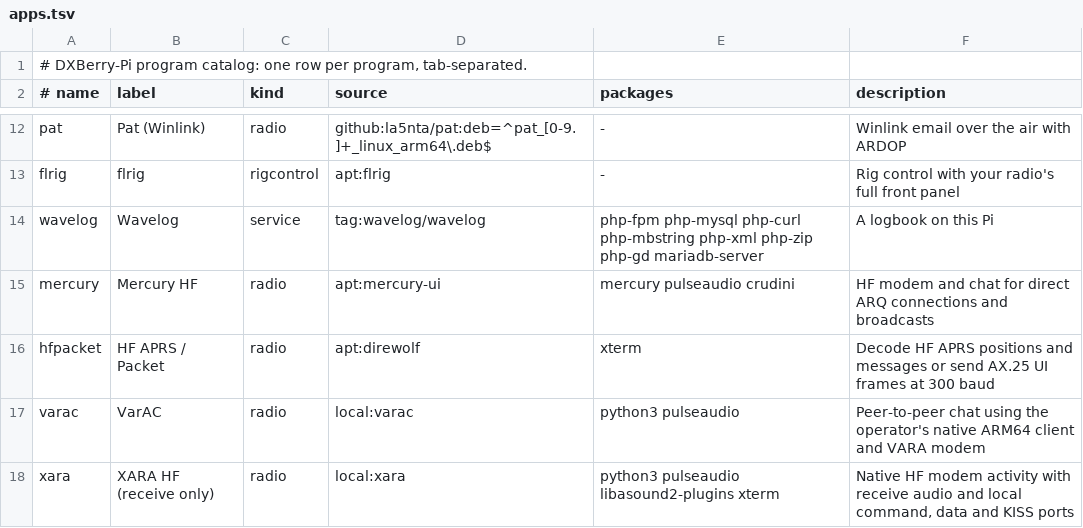
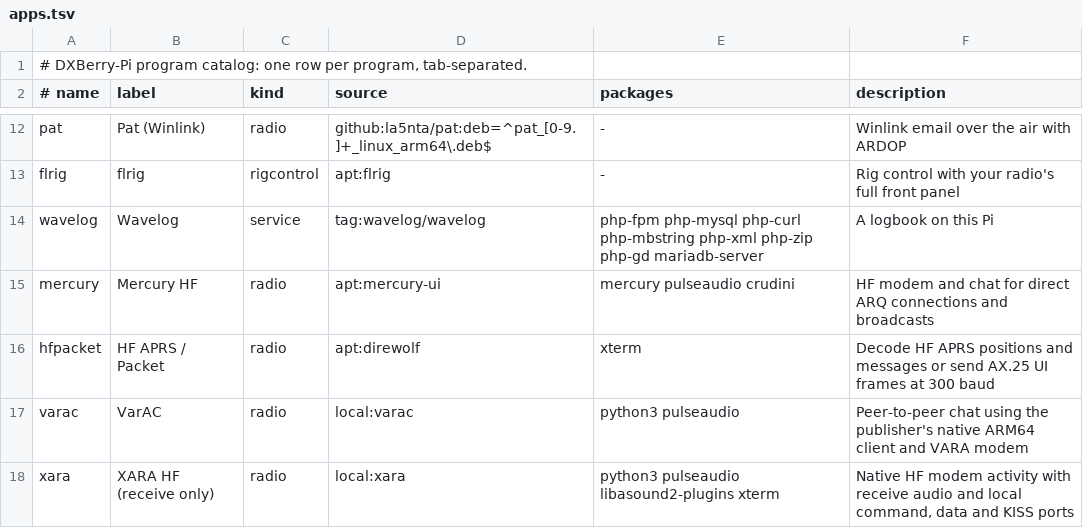
Before and after one commit to Dustpan95/DXBerry-Pi, a TSV file: provision/share/apps.tsv, drawn as a sheet; only a part is shown, gaps mark what is left out.

Commit message:
Update station programs independently and verify persistent operator data (#57)
* Resolve independent ARM64 application feeds and preserve station profiles on upgrade

* Use the fixture profile path in the upgrade regression test

```diff
--- a/provision/share/apps.tsv
+++ b/provision/share/apps.tsv
@@ -16,3 +16,3 @@ mercury	Mercury HF	radio	apt:mercury-ui	mercury pulseaudio crudini	HF modem and
 hfpacket	HF APRS / Packet	radio	apt:direwolf	xterm	Decode HF APRS positions and messages or send AX.25 UI frames at 300 baud
-varac	VarAC	radio	local:varac	python3 pulseaudio	Peer-to-peer chat using the operator's native ARM64 client and VARA modem
+varac	VarAC	radio	local:varac	python3 pulseaudio	Peer-to-peer chat using the publisher's native ARM64 client and VARA modem
 xara	XARA HF (receive only)	radio	local:xara	python3 pulseaudio libasound2-plugins xterm	Native HF modem activity with receive audio and local command, data and KISS ports
```
Also changed, not shown: 9 other files.
